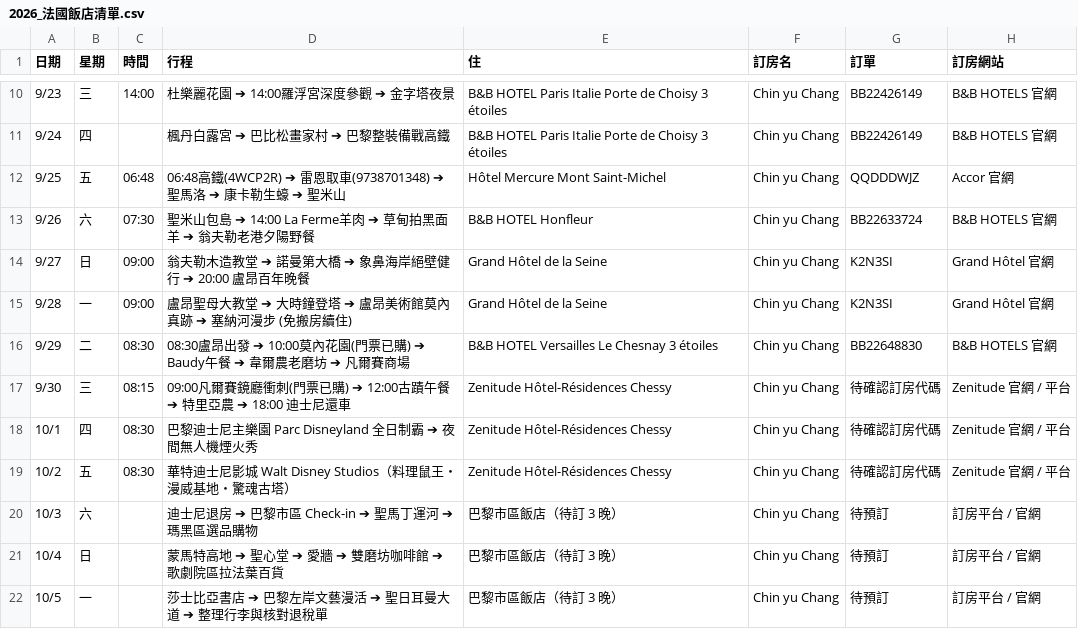
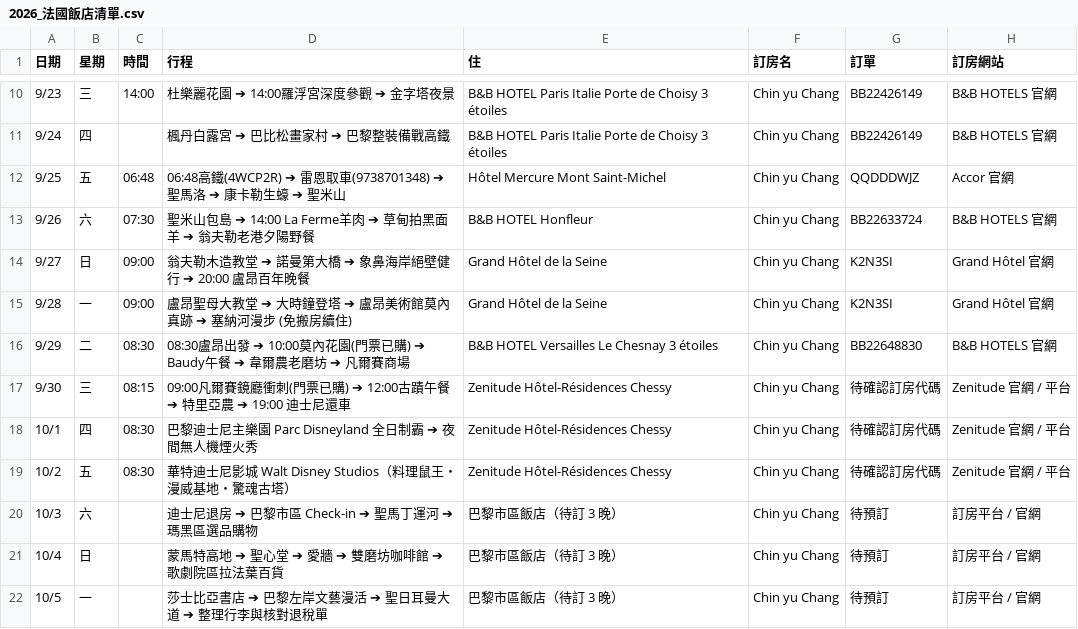
Before and after one commit to 56webb/mimo, a CSV file: 2026_法國飯店清單.csv, drawn as a sheet; only a part is shown, gaps mark what is left out; the diff names each change by its address in the sheet, - before the commit and + after, or states it on an @@ line.

```diff
--- a/2026_法國飯店清單.csv
+++ b/2026_法國飯店清單.csv
-D17 (行程): …亞農 ➔ 18:00 迪士尼還…
+D17 (行程): …亞農 ➔ 19:00 迪士尼還…
```
Also changed, not shown: 2026_法國待辦清單.csv, 2026_法國行李打包清單.csv, 2 other files.
